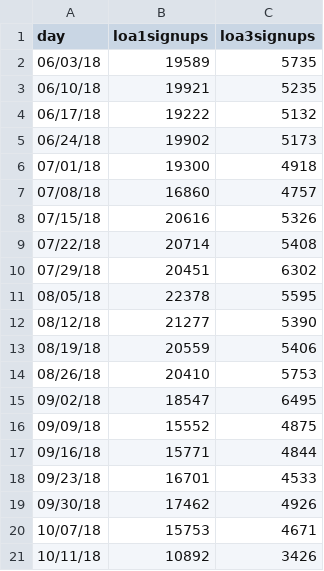
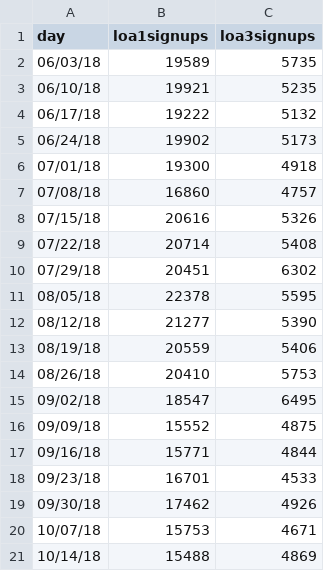
Before and after one commit to limitlessloop/vets.gov-status, a CSV file: _data/core_signups_weekly.csv, drawn as a sheet.

Commit message:
Updated Data

```diff
--- a/_data/core_signups_weekly.csv
+++ b/_data/core_signups_weekly.csv
@@ -20,2 +20,2 @@ day,loa1signups,loa3signups
 10/07/18,15753,4671
-10/11/18,10892,3426
+10/14/18,15488,4869
```
Also changed, not shown: _data/core_signupstotal_weekly.csv, 2 other files.
